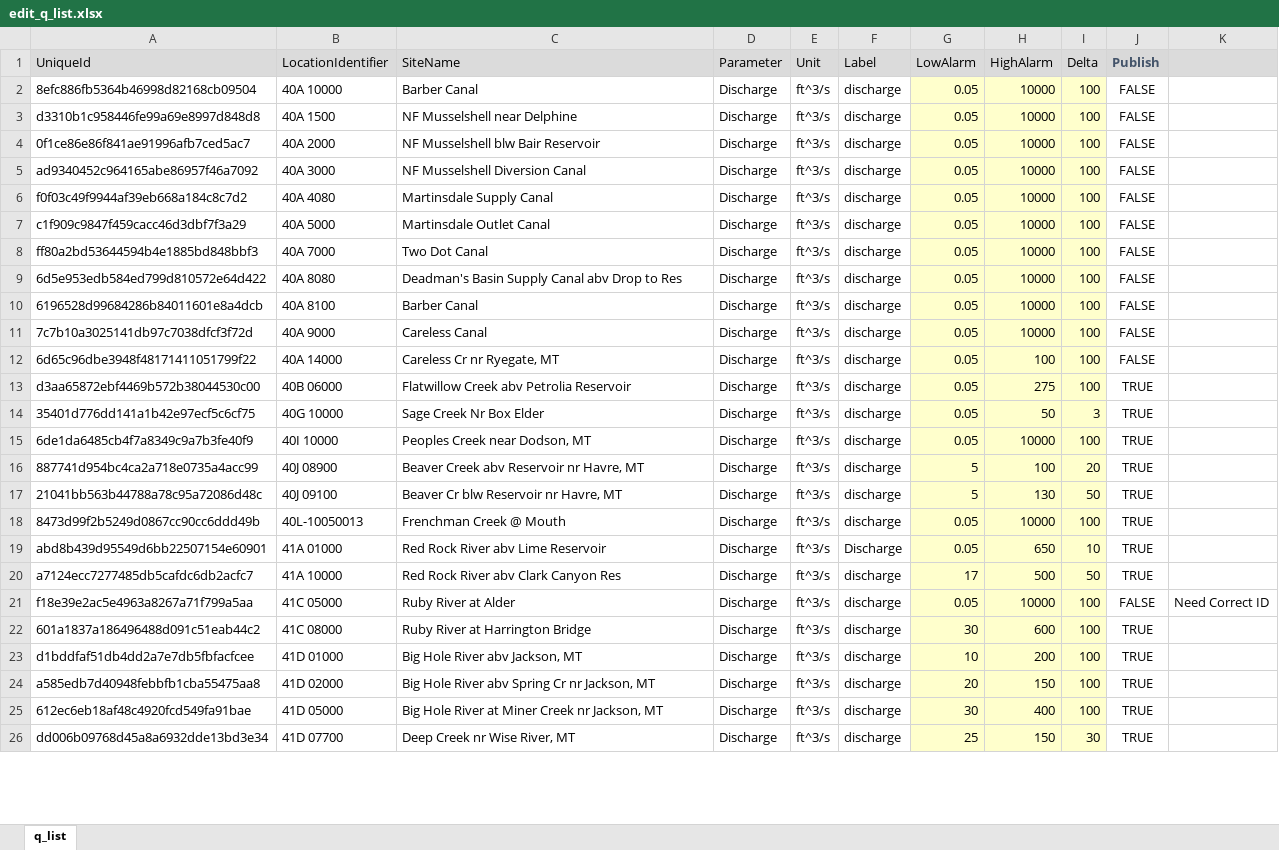
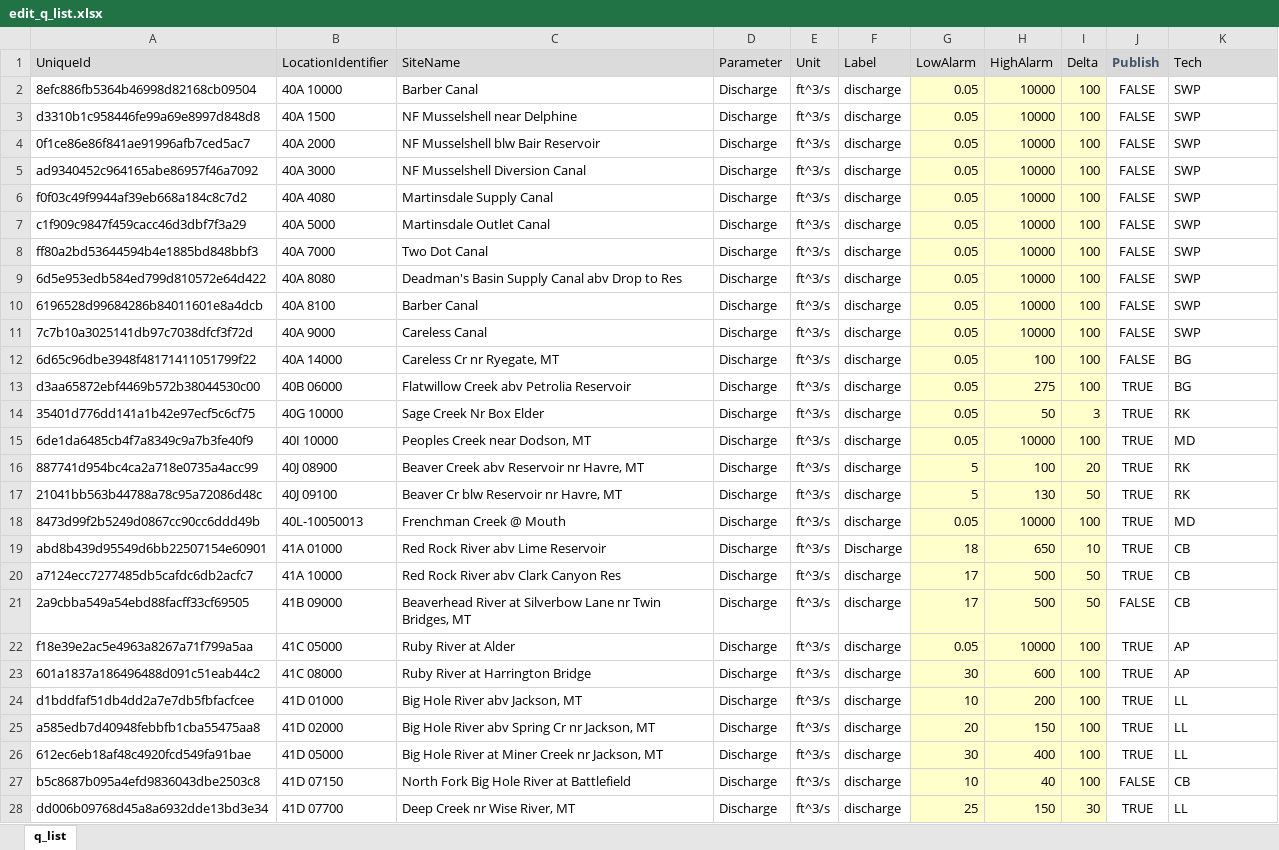
Before and after one commit to MTDNRC-WRD/Aquarius_Alarms, an Excel workbook: Q_Alarm/edit_q_list.xlsx, sheet q_list, drawn as a sheet; only a part is shown; values as stored, in another font and other column widths than the file's, no borders; conditional formats not drawn; addresses are those after the commit; the diff covers the shown part only; the diff names each change by its address in the sheet, - before the commit and + after, or states it on an @@ line.

```diff
--- a/Q_Alarm/edit_q_list.xlsx (sheet q_list)
+++ b/Q_Alarm/edit_q_list.xlsx (sheet q_list)
-K1: (empty)
+K1: Tech
-K2:K11 (Tech): (empty)
+K2:K11 (Tech): SWP
-K12:K13 (Tech): (empty)
+K12:K13 (Tech): BG
-K14 (Tech): (empty)
+K14 (Tech): RK
-K15 (Tech): (empty)
+K15 (Tech): MD
-K16:K17 (Tech): (empty)
+K16:K17 (Tech): RK
-K18 (Tech): (empty)
+K18 (Tech): MD
-G19 (LowAlarm): 0.05
+G19 (LowAlarm): 18
-K19:K20 (Tech): (empty)
+K19:K20 (Tech): CB
+row 21: 2a9cbba549a54ebd88facff33cf69505 | 41B 09000 | Beaverhead River at Silverbow Lane nr Twin Bridges, MT | Discharge | ft^3/s | discharge | 17 | 500 | 50 | FALSE | CB
-J22 (Publish): FALSE
+J22 (Publish): TRUE
-K22 (Tech): Need Correct ID
+K22 (Tech): AP
-K23 (Tech): (empty)
+K23 (Tech): AP
-K24:K26 (Tech): (empty)
+K24:K26 (Tech): LL
+row 27: b5c8687b095a4efd9836043dbe2503c8 | 41D 07150 | North Fork Big Hole River at Battlefield | Discharge | ft^3/s | discharge | 10 | 40 | 100 | FALSE | CB
-K28 (Tech): (empty)
+K28 (Tech): LL
```
Also changed, not shown: 1 added row and 83 edited cells elsewhere in this sheet, AGOL_to_Aq/DNRC_Qm_Form_live.xlsx, AGOL_to_Aq/DNRC_Qm_Form_test.xlsx, 35 other files.
